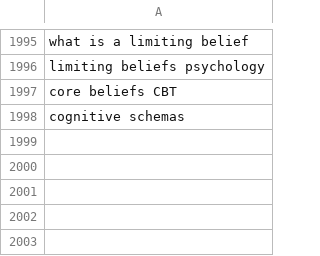
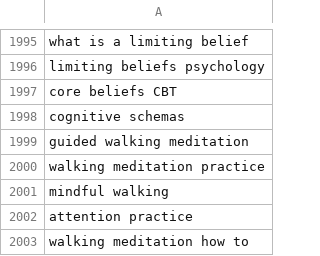
Before and after one commit to charliesheep7/demiwebsite, a CSV file: .claude/skills/demimanifest-blog-writer/written.csv, drawn as a sheet; only a part is shown, gaps mark what is left out.

```diff
--- a/.claude/skills/demimanifest-blog-writer/written.csv
+++ b/.claude/skills/demimanifest-blog-writer/written.csv
@@ -1998 +1998,6 @@ core beliefs CBT
 cognitive schemas
+guided walking meditation
+walking meditation practice
+mindful walking
+attention practice
+walking meditation how to
```
Also changed, not shown: 2 other files.
